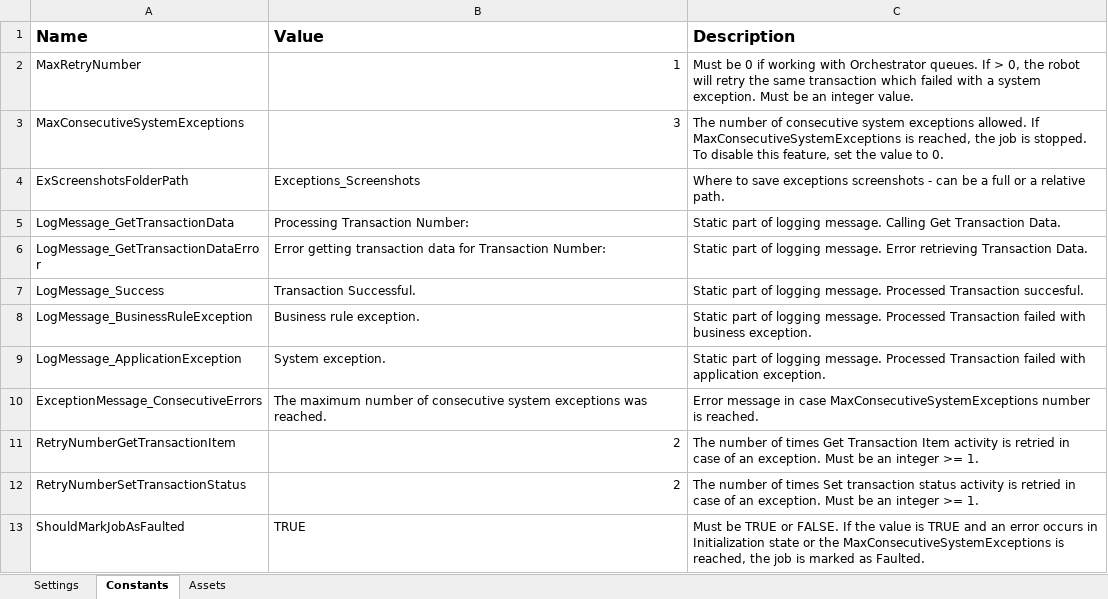
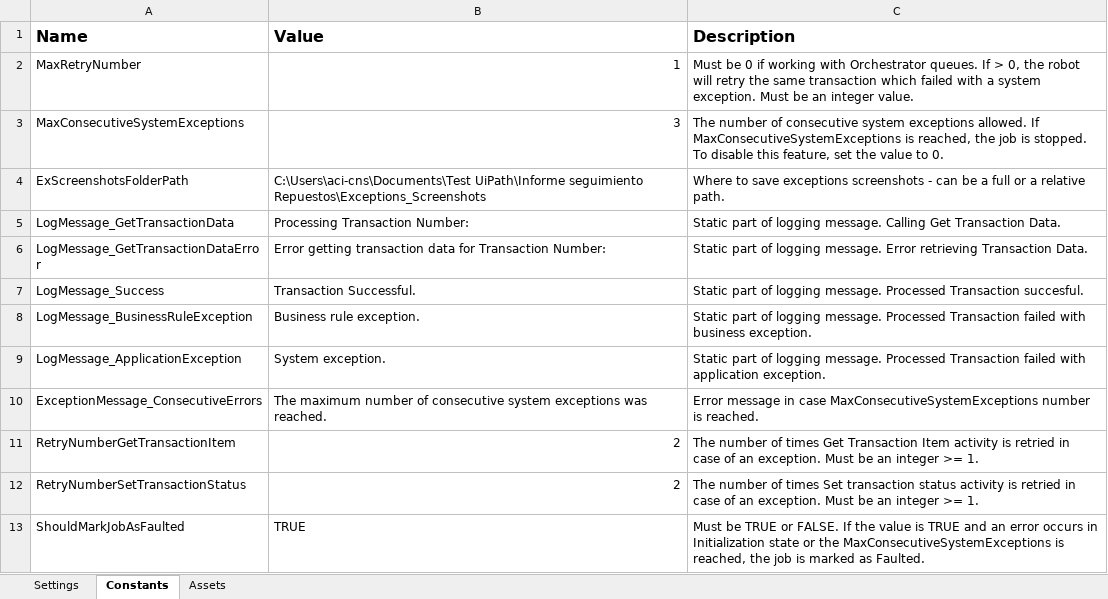
Before and after one commit to WilliamFallaAci/AMP06_00_InformeSeguimientoRepuestos, an Excel workbook: Data/Config.xlsx, sheet Constants, drawn as a sheet; values as stored, in another font and other column widths than the file's, no borders; the diff names each change by its address in the sheet, - before the commit and + after, or states it on an @@ line.

```diff
--- a/Data/Config.xlsx (sheet Constants)
+++ b/Data/Config.xlsx (sheet Constants)
-B4 (Value): Exceptions_Screenshots
+B4 (Value): C:\Users\aci-cns\Documents\Test UiPath\Informe seguimiento Repuestos\Exceptions_Screenshots
```
Also changed, not shown: Data/Input/TransaccionesSAP_Copy.xlsx, 2 other files.
